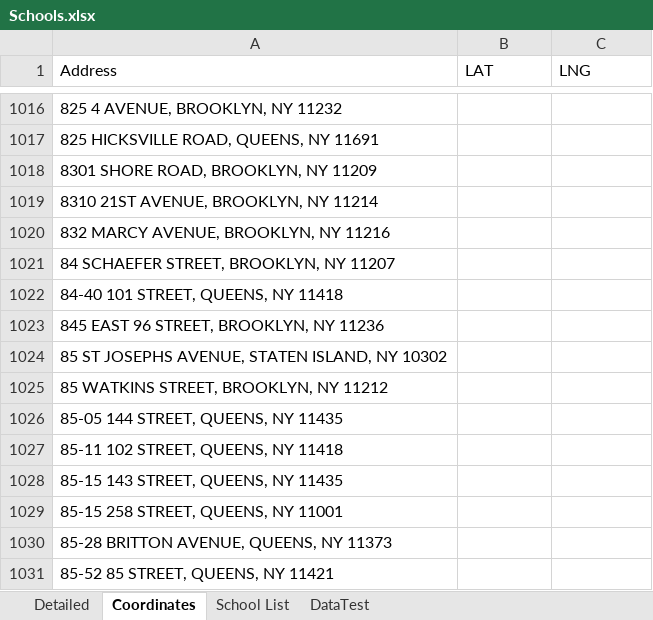
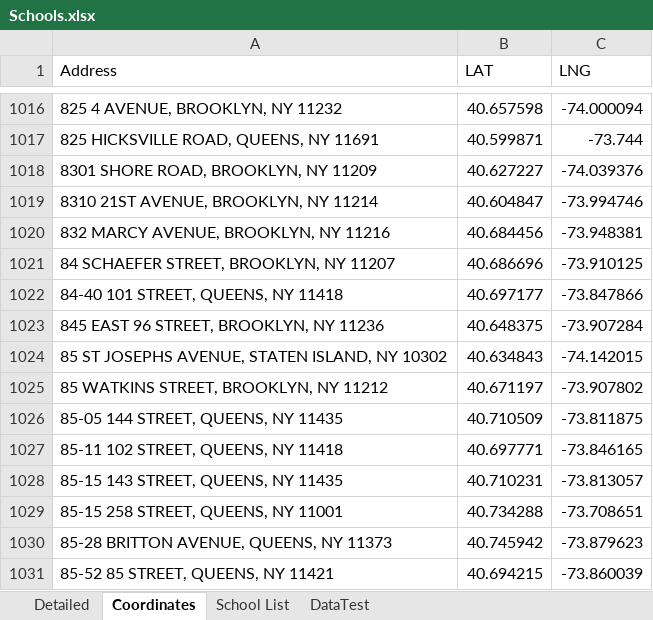
Before and after one commit to AlejandroOsborne/CUNY-DATA608, an Excel workbook: final/Schools.xlsx, sheet Coordinates, drawn as a sheet; only a part is shown, gaps mark what is left out; values as stored, in another font and other column widths than the file's, no borders; the diff covers the shown part only; the diff names each change by its address in the sheet, - before the commit and + after, or states it on an @@ line.

```diff
--- a/final/Schools.xlsx (sheet Coordinates)
+++ b/final/Schools.xlsx (sheet Coordinates)
-B1016 (LAT): (empty)
+B1016 (LAT): 40.657598
-C1016 (LNG): (empty)
+C1016 (LNG): -74.000094
-B1017 (LAT): (empty)
+B1017 (LAT): 40.599871
-C1017 (LNG): (empty)
+C1017 (LNG): -73.744
-B1018 (LAT): (empty)
+B1018 (LAT): 40.627227
-C1018 (LNG): (empty)
+C1018 (LNG): -74.039376
-B1019 (LAT): (empty)
+B1019 (LAT): 40.604847
-C1019 (LNG): (empty)
+C1019 (LNG): -73.994746
-B1020 (LAT): (empty)
+B1020 (LAT): 40.684456
-C1020 (LNG): (empty)
+C1020 (LNG): -73.948381
-B1021 (LAT): (empty)
+B1021 (LAT): 40.686696
-C1021 (LNG): (empty)
+C1021 (LNG): -73.910125
-B1022 (LAT): (empty)
+B1022 (LAT): 40.697177
-C1022 (LNG): (empty)
+C1022 (LNG): -73.847866
-B1023 (LAT): (empty)
+B1023 (LAT): 40.648375
-C1023 (LNG): (empty)
+C1023 (LNG): -73.907284
-B1024 (LAT): (empty)
+B1024 (LAT): 40.634843
-C1024 (LNG): (empty)
+C1024 (LNG): -74.142015
-B1025 (LAT): (empty)
+B1025 (LAT): 40.671197
-C1025 (LNG): (empty)
+C1025 (LNG): -73.907802
-B1026 (LAT): (empty)
+B1026 (LAT): 40.710509
-C1026 (LNG): (empty)
+C1026 (LNG): -73.811875
-B1027 (LAT): (empty)
+B1027 (LAT): 40.697771
-C1027 (LNG): (empty)
+C1027 (LNG): -73.846165
-B1028 (LAT): (empty)
+B1028 (LAT): 40.710231
-C1028 (LNG): (empty)
+C1028 (LNG): -73.813057
-B1029 (LAT): (empty)
+B1029 (LAT): 40.734288
-C1029 (LNG): (empty)
+C1029 (LNG): -73.708651
-B1030 (LAT): (empty)
+B1030 (LAT): 40.745942
-C1030 (LNG): (empty)
+C1030 (LNG): -73.879623
-B1031 (LAT): (empty)
+B1031 (LAT): 40.694215
-C1031 (LNG): (empty)
+C1031 (LNG): -73.860039
```
Also changed, not shown: 212 edited cells elsewhere in this sheet, sheet Detailed, 3 other files.
